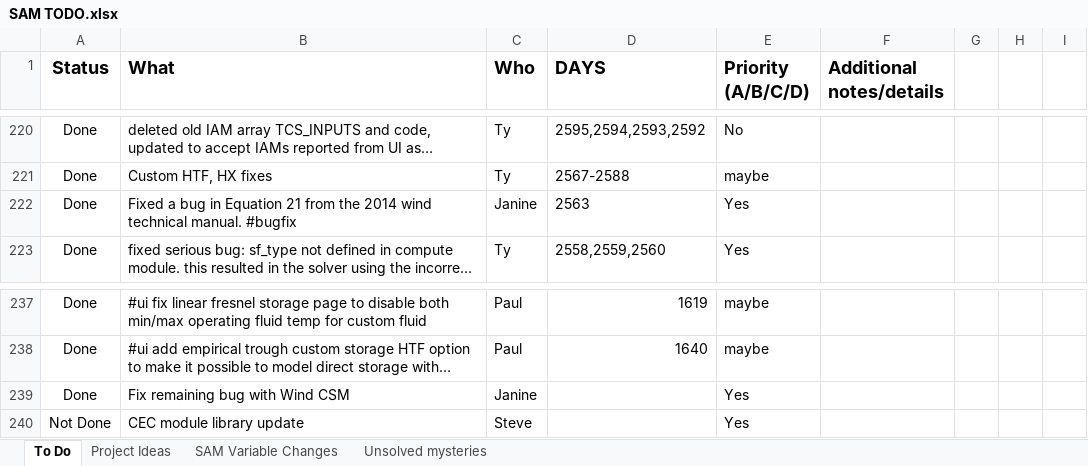
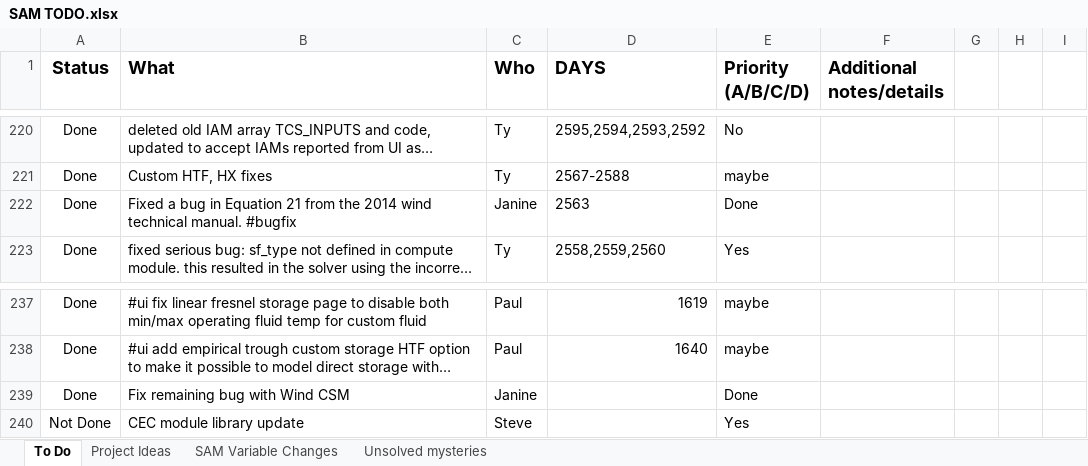
Before and after one commit to NREL/SAM, an Excel workbook: SAM TODO.xlsx, sheet To Do, drawn as a sheet; only a part is shown, gaps mark what is left out; long unchanged cells end in …; values as stored, in another font and other column widths than the file's, no borders; conditional formats not drawn; the diff names each change by its address in the sheet, - before the commit and + after, or states it on an @@ line.

Commit message:
updated to-do list

```diff
--- a/SAM TODO.xlsx (sheet To Do)
+++ b/SAM TODO.xlsx (sheet To Do)
-E222 (Priority (A/B/C/D)): Yes
+E222 (Priority (A/B/C/D)): Done
-E239 (Priority (A/B/C/D)): Yes
+E239 (Priority (A/B/C/D)): Done
```
